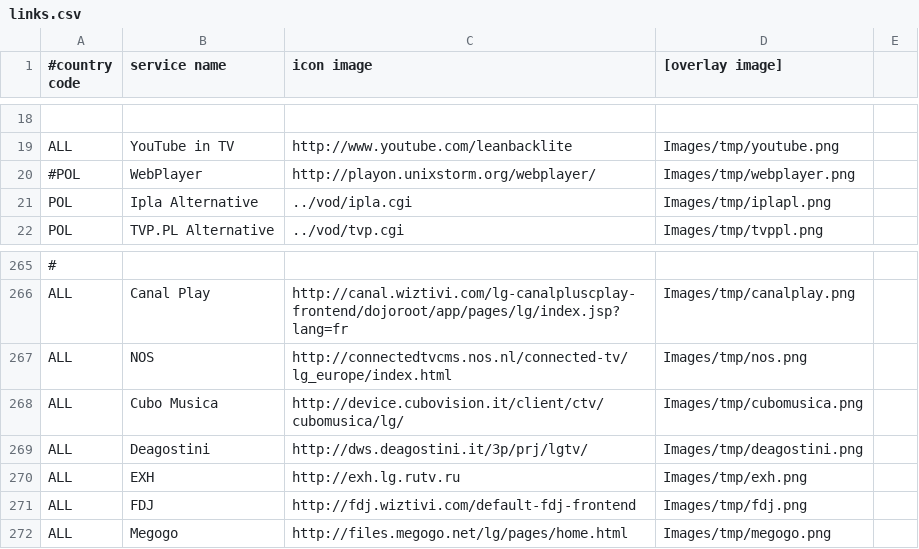
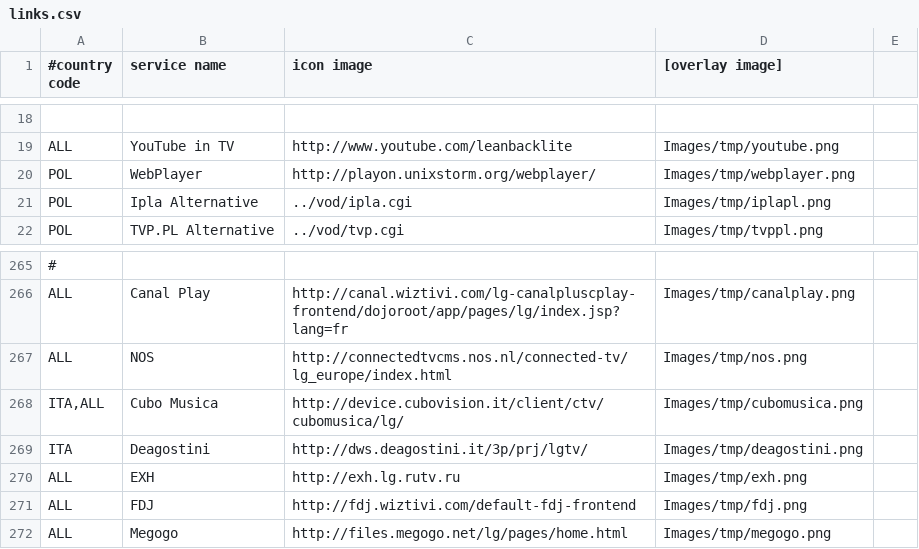
Before and after one commit to openlgtv/lgmod_bcm, a CSV file: OpenLGTV_BCM-src/var/www/browser/links.csv, drawn as a sheet; only a part is shown, gaps mark what is left out.

Commit message:
OpenLGTV BCM: SVN version number/date update

```diff
--- a/OpenLGTV_BCM-src/var/www/browser/links.csv
+++ b/OpenLGTV_BCM-src/var/www/browser/links.csv
@@ -19,3 +19,3 @@
 ALL|YouTube in TV|http://www.youtube.com/leanbacklite|Images/tmp/youtube.png|
-#POL|WebPlayer|http://playon.unixstorm.org/webplayer/|Images/tmp/webplayer.png|
+POL|WebPlayer|http://playon.unixstorm.org/webplayer/|Images/tmp/webplayer.png|
 POL|Ipla Alternative|../vod/ipla.cgi|Images/tmp/iplapl.png|
@@ -267,4 +267,4 @@ ALL|Canal Play|http://canal.wiztivi.com/lg-canalpluscplay-frontend/dojoroot/app/
 ALL|NOS|http://connectedtvcms.nos.nl/connected-tv/lg_europe/index.html|Images/tmp/nos.png|
-ALL|Cubo Musica|http://device.cubovision.it/client/ctv/cubomusica/lg/|Images/tmp/cubomusica.png|
-ALL|Deagostini|http://dws.deagostini.it/3p/prj/lgtv/|Images/tmp/deagostini.png|
+ITA,ALL|Cubo Musica|http://device.cubovision.it/client/ctv/cubomusica/lg/|Images/tmp/cubomusica.png|
+ITA|Deagostini|http://dws.deagostini.it/3p/prj/lgtv/|Images/tmp/deagostini.png|
 ALL|EXH|http://exh.lg.rutv.ru|Images/tmp/exh.png|
```
Also changed, not shown: 5 other files.
